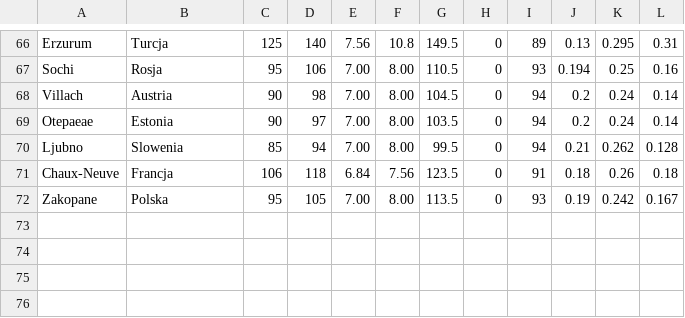
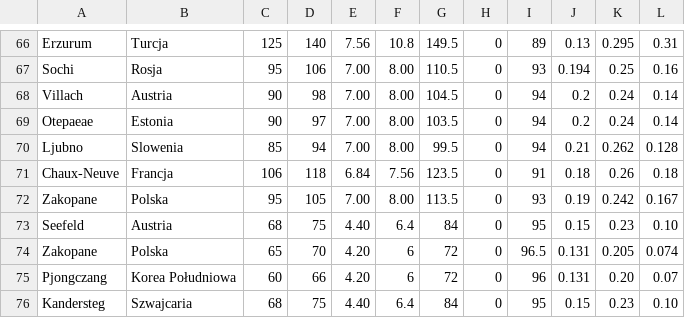
Before and after one commit to Keante54/Ski-Jumping-Simulator, a CSV file: hill packs/manager hills.csv, drawn as a sheet; only a part is shown, gaps mark what is left out.

Commit message:
Update manager hills.csv

```diff
--- a/hill packs/manager hills.csv
+++ b/hill packs/manager hills.csv
@@ -72 +72,5 @@ Chaux-Neuve,Francja, 106, 118, 6.84, 7.56, 123.5, 0, 91, 0.18, 0.26, 0.18
 Zakopane,Polska,95,105, 7.00, 8.00, 113.5, 0, 93, 0.19, 0.242, 0.167
+Seefeld, Austria, 68, 75, 4.40, 6.4, 84, 0, 95, 0.15, 0.23, 0.10
+Zakopane,Polska, 65, 70, 4.20, 6, 72, 0, 96.5, 0.131, 0.205, 0.074
+Pjongczang,Korea Południowa, 60, 66, 4.20, 6, 72, 0, 96, 0.131, 0.20, 0.07
+Kandersteg, Szwajcaria, 68, 75, 4.40, 6.4, 84, 0, 95, 0.15, 0.23, 0.10
```
